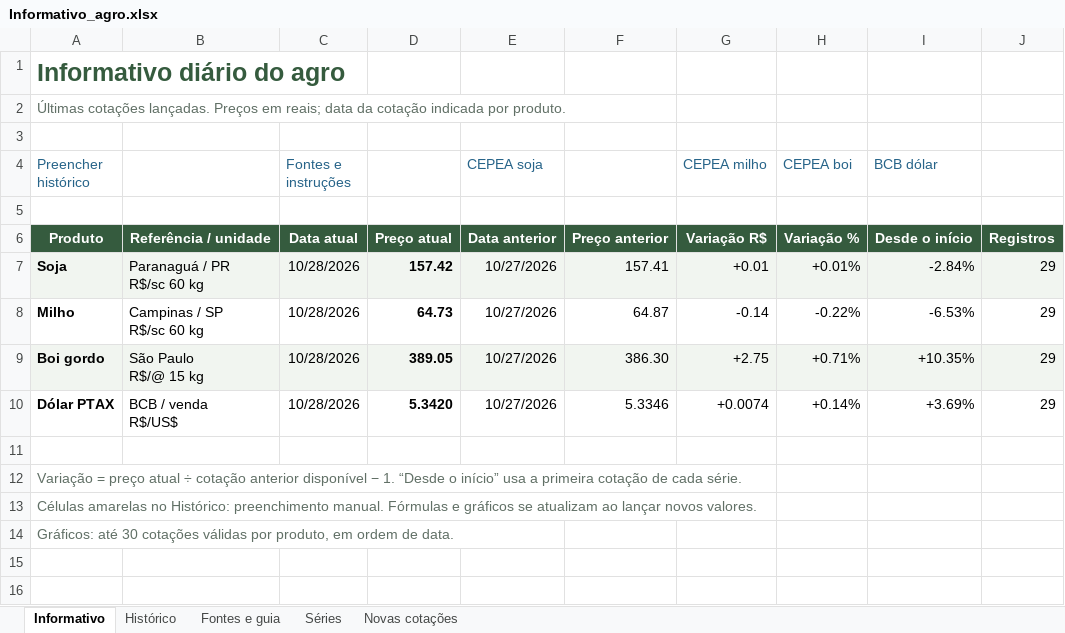
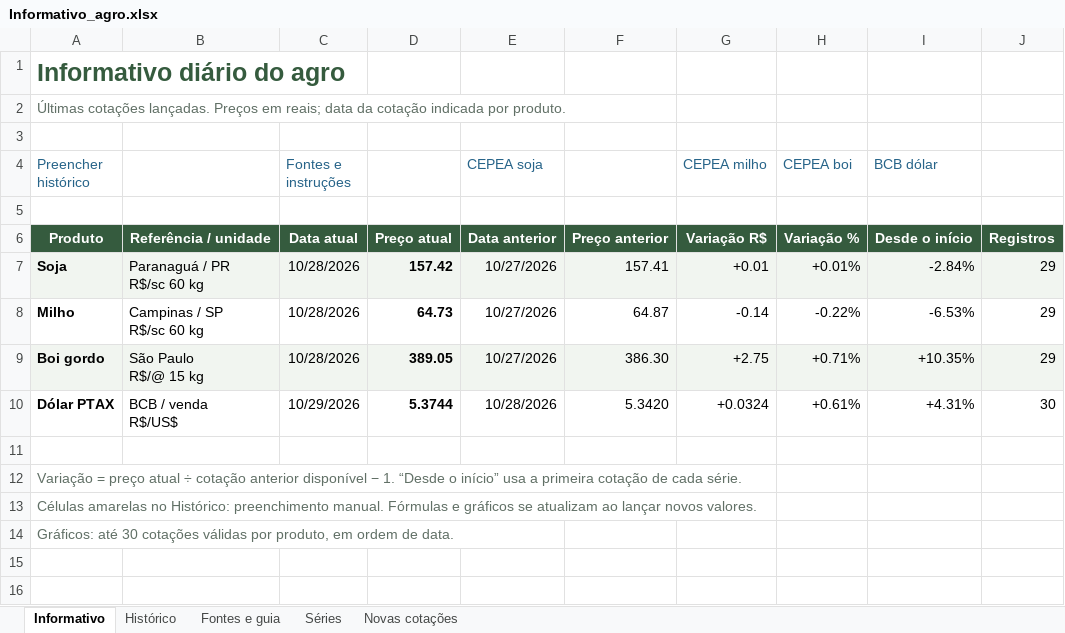
Before and after one commit to PINOKIIO4444/informativo-agro, an Excel workbook: Informativo_agro.xlsx, sheet Informativo, drawn as a sheet; only a part is shown; values as stored, in another font and other column widths than the file's, no borders; charts and pictures and conditional formats not drawn; the diff names each change by its address in the sheet, - before the commit and + after, or states it on an @@ line.

Commit message:
Atualiza informativo (referência 2026-10-29)

```diff
--- a/Informativo_agro.xlsx (sheet Informativo)
+++ b/Informativo_agro.xlsx (sheet Informativo)
-C10 (Fontes e instruções): 10/28/2026
+C10 (Fontes e instruções): 10/29/2026
-D10: 5.3420
+D10: 5.3744
-E10 (CEPEA soja): 10/27/2026
+E10 (CEPEA soja): 10/28/2026
-F10: 5.3346
+F10: 5.3420
-G10 (CEPEA milho): +0.0074
+G10 (CEPEA milho): +0.0324
-H10 (CEPEA boi): +0.14%
+H10 (CEPEA boi): +0.61%
-I10 (BCB dólar): +3.69%
+I10 (BCB dólar): +4.31%
-J10: 29
+J10: 30
```
Also changed, not shown: sheet Novas cotações, sheet Séries, sheet Histórico, hidden cells, charts or pictures, 5 other files.
